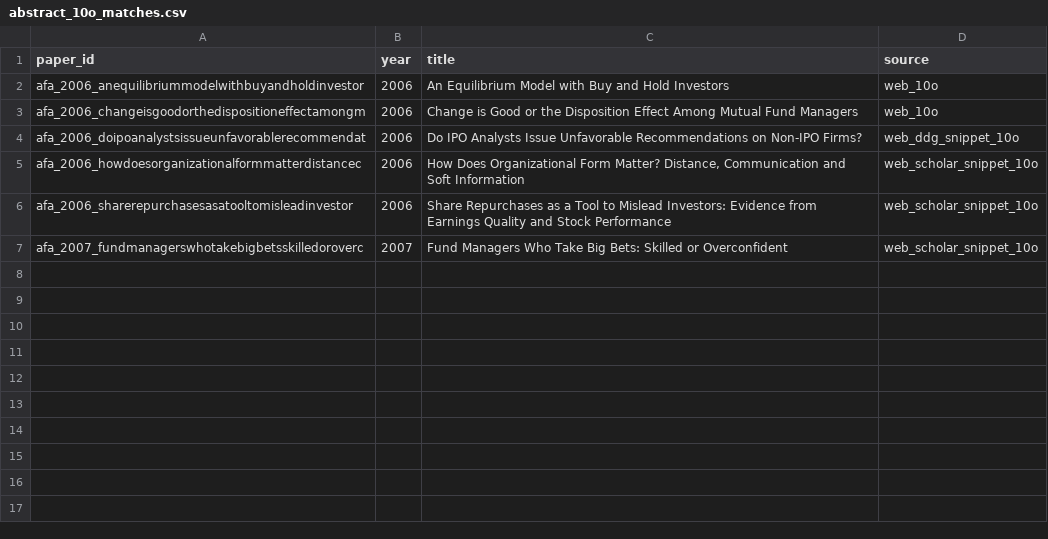
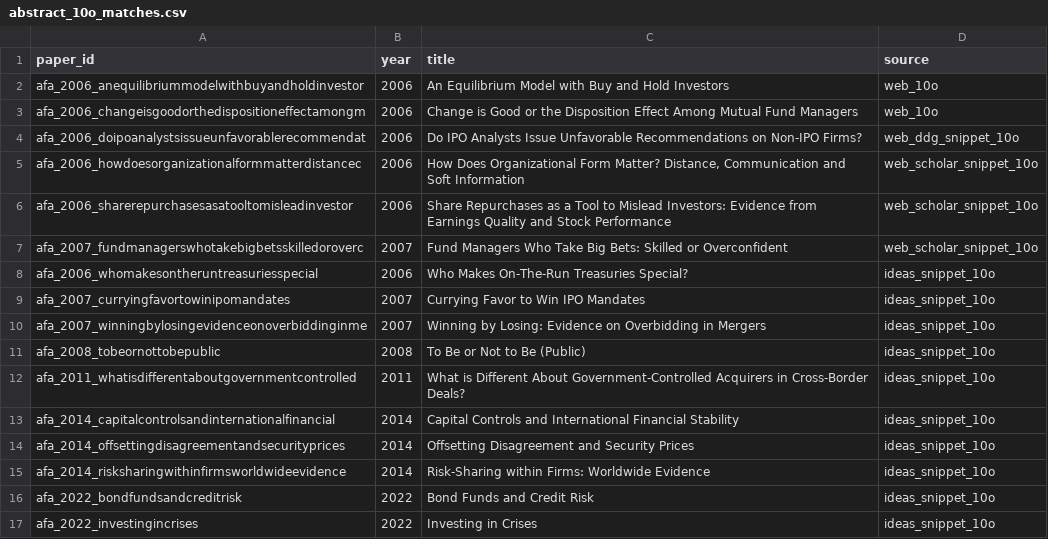
Before and after one commit to emrekuvvet/publication-bias-study, a CSV file: publication_bias_study/validation/abstract_10o_matches.csv, drawn as a sheet.

```diff
--- a/publication_bias_study/validation/abstract_10o_matches.csv
+++ b/publication_bias_study/validation/abstract_10o_matches.csv
@@ -7 +7,11 @@ afa_2006_sharerepurchasesasatooltomisleadinvestor,2006,Share Repurchases as a To
 afa_2007_fundmanagerswhotakebigbetsskilledoroverc,2007,Fund Managers Who Take Big Bets: Skilled or Overconfident,web_scholar_snippet_10o
+afa_2006_whomakesontheruntreasuriesspecial,2006,Who Makes On-The-Run Treasuries Special?,ideas_snippet_10o
+afa_2007_curryingfavortowinipomandates,2007,Currying Favor to Win IPO Mandates,ideas_snippet_10o
+afa_2007_winningbylosingevidenceonoverbiddinginme,2007,Winning by Losing: Evidence on Overbidding in Mergers,ideas_snippet_10o
+afa_2008_tobeornottobepublic,2008,To Be or Not to Be (Public),ideas_snippet_10o
+afa_2011_whatisdifferentaboutgovernmentcontrolled,2011,What is Different About Government-Controlled Acquirers in Cross-Border Deals?,ideas_snippet_10o
+afa_2014_capitalcontrolsandinternationalfinancial,2014,Capital Controls and International Financial Stability,ideas_snippet_10o
+afa_2014_offsettingdisagreementandsecurityprices,2014,Offsetting Disagreement and Security Prices,ideas_snippet_10o
+afa_2014_risksharingwithinfirmsworldwideevidence,2014,Risk-Sharing within Firms: Worldwide Evidence,ideas_snippet_10o
+afa_2022_bondfundsandcreditrisk,2022,Bond Funds and Credit Risk,ideas_snippet_10o
+afa_2022_investingincrises,2022,Investing in Crises,ideas_snippet_10o
```
Also changed, not shown: 6 other files.
